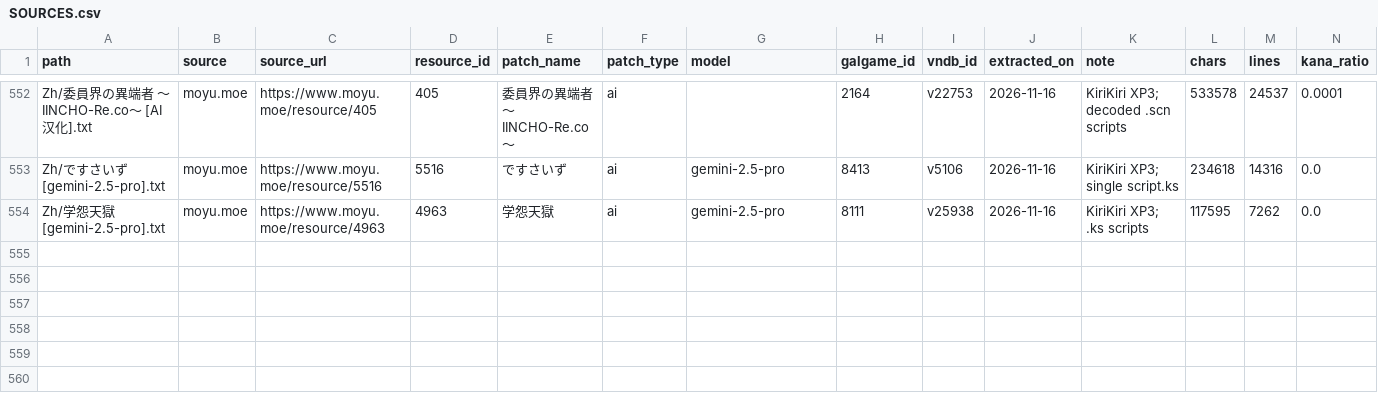
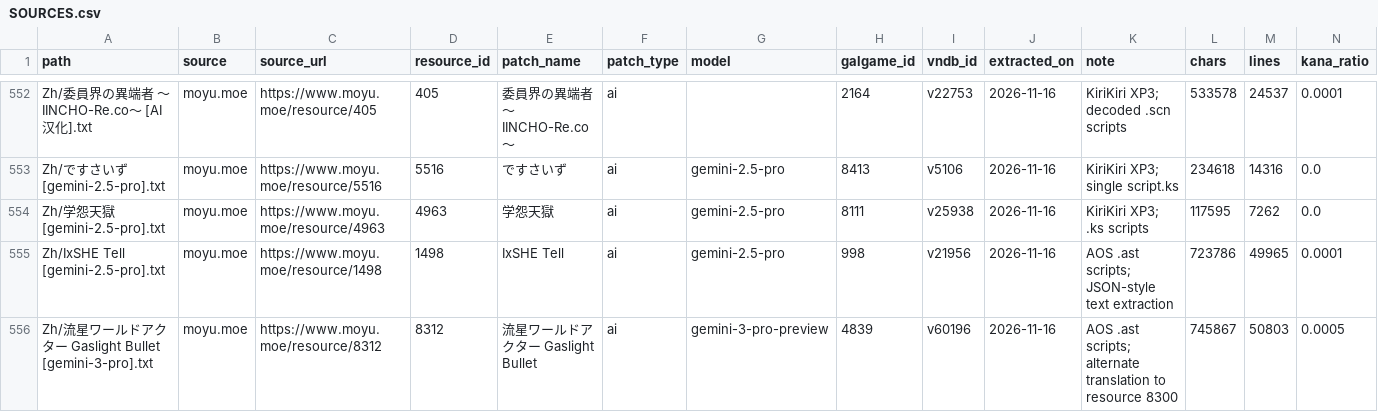
Before and after one commit to m-rui001/galgame-script-corpus, a CSV file: SOURCES.csv, drawn as a sheet; only a part is shown, gaps mark what is left out; the diff names each change by its address in the sheet, - before the commit and + after, or states it on an @@ line.

Commit message:
corpus: add IxSHE Tell and alternate Gaslight Bullet

```diff
--- a/SOURCES.csv
+++ b/SOURCES.csv
+row 555: Zh/IxSHE Tell [gemini-2.5-pro].txt | moyu.moe | https://www.moyu.moe/resource/1498 | 1498 | IxSHE Tell | ai | gemini-2.5-pro | 998 | v21956 | 2026-11-16 | AOS .ast scripts; JSON-style text extraction | 723786 | 49965 | 0.0001
+row 556: Zh/流星ワールドアクター Gaslight Bullet [gemini-3-pro].txt | moyu.moe | https://www.moyu.moe/resource/8312 | 8312 | 流星ワールドアクター Gaslight Bullet | ai | gemini-3-pro-preview | 4839 | v60196 | 2026-11-16 | AOS .ast scripts; alternate translation to resource 8300 | 745867 | 50803 | 0.0005
```
Also changed, not shown: MANIFEST.csv, VNDB_INDEX.csv, 2 other files.
